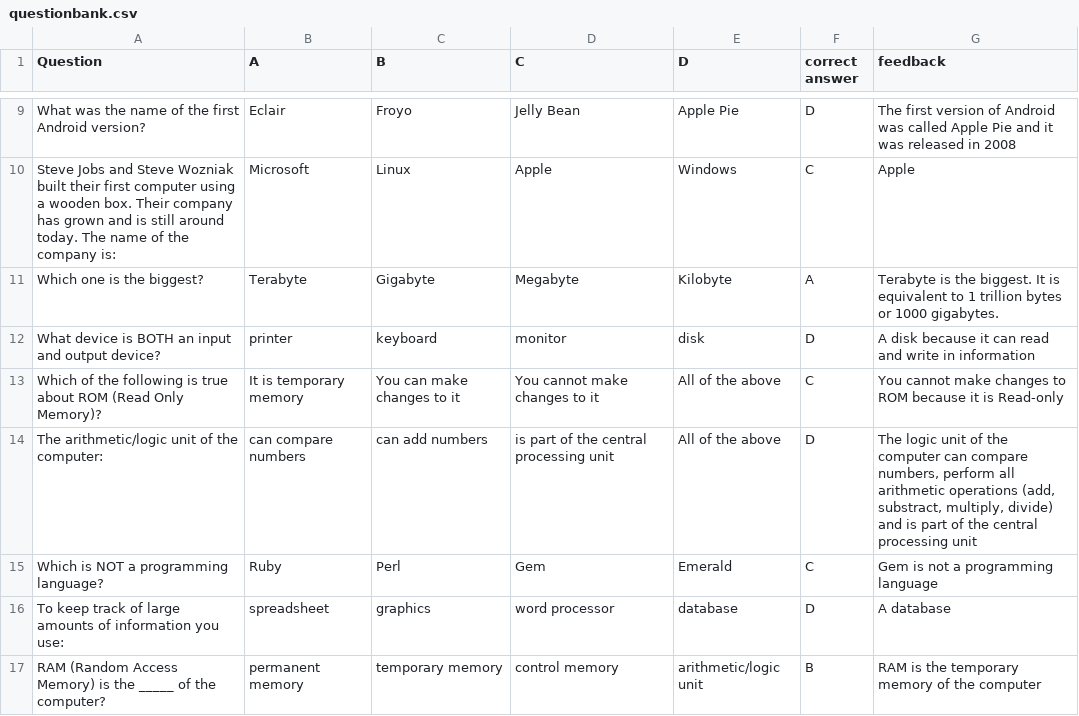
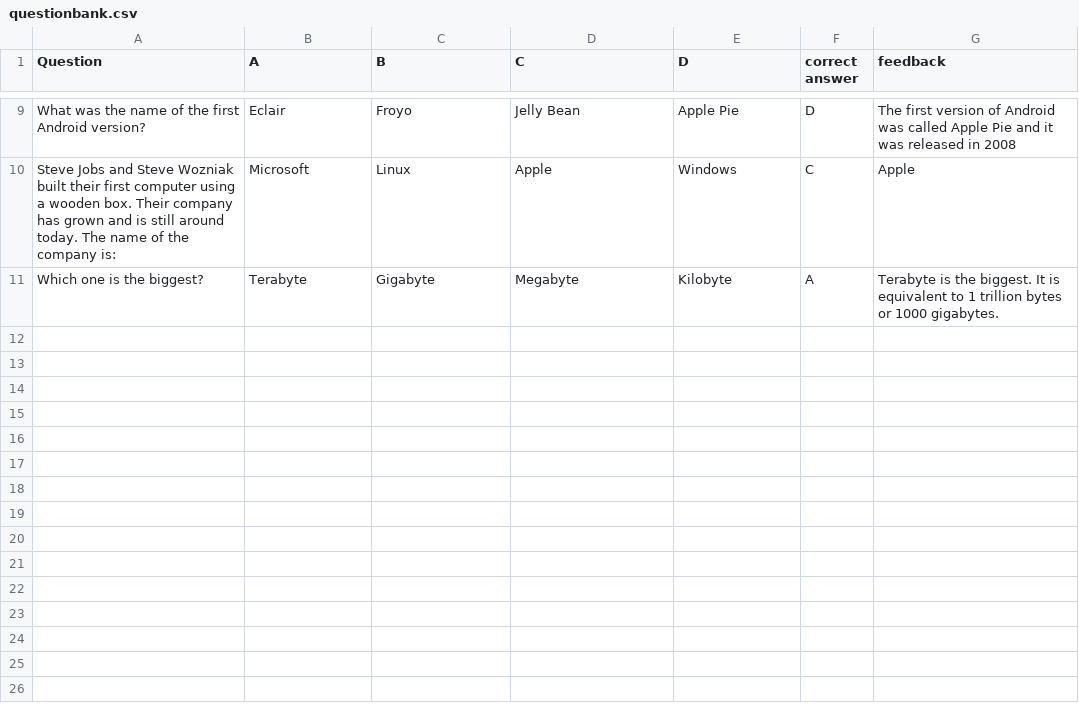
Before and after one commit to valgmez/dqsteam17, a CSV file: build/classes/quiz/questionbank.csv, drawn as a sheet; only a part is shown, gaps mark what is left out.

Commit message:
update of quiz package

```diff
--- a/build/classes/quiz/questionbank.csv
+++ b/build/classes/quiz/questionbank.csv
@@ -11,7 +11 @@ Steve Jobs and Steve Wozniak built their first computer using a wooden box. Thei
 Which one is the biggest?,Terabyte,Gigabyte,Megabyte,Kilobyte,A,Terabyte is the biggest. It is equivalent to 1 trillion bytes or 1000 gigabytes.
-What device is BOTH an input and output device?,printer,keyboard,monitor,disk,D,A disk because it can read and write in information
-Which of the following is true about ROM (Read Only Memory)?,It is temporary memory,You can make changes to it,You cannot make changes to it,All of the above,C,You cannot make changes to ROM because it is Read-only
-The arithmetic/logic unit of the computer:,can compare numbers,can add numbers,is part of the central processing unit,All of the above,D,"The logic unit of the computer can compare numbers, perform all arithmetic operations (add, substract, multiply, divide) and is part of the central processing unit"
-Which is NOT a programming language?,Ruby,Perl,Gem,Emerald,C,Gem is not a programming language
-To keep track of large amounts of information you use:,spreadsheet,graphics,word processor,database,D,A database
-RAM (Random Access Memory) is the _____ of the computer?,permanent memory,temporary memory,control memory,arithmetic/logic unit,B,RAM is the temporary memory of the computer
```
Also changed, not shown: src/quiz/questionbank.csv, 44 other files.
